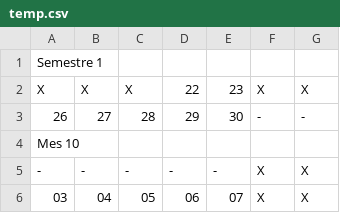
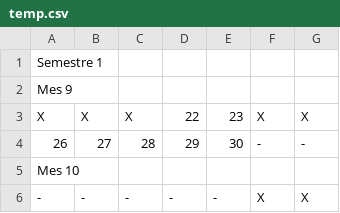
Before and after one commit to cyrux0/gestiongrados, a CSV file: application/downloads/temp.csv, drawn as a sheet; only a part is shown; the shorter side is filled out with more unchanged rows; the diff covers the shown part only; the diff names each change by its address in the sheet, - before the commit and + after, or states it on an @@ line.

```diff
--- a/application/downloads/temp.csv
+++ b/application/downloads/temp.csv
+row 2: Mes 9
```
Also changed, not shown: 14 added rows, 1 removed row and 66 edited cells elsewhere in this file, 13 other files.
